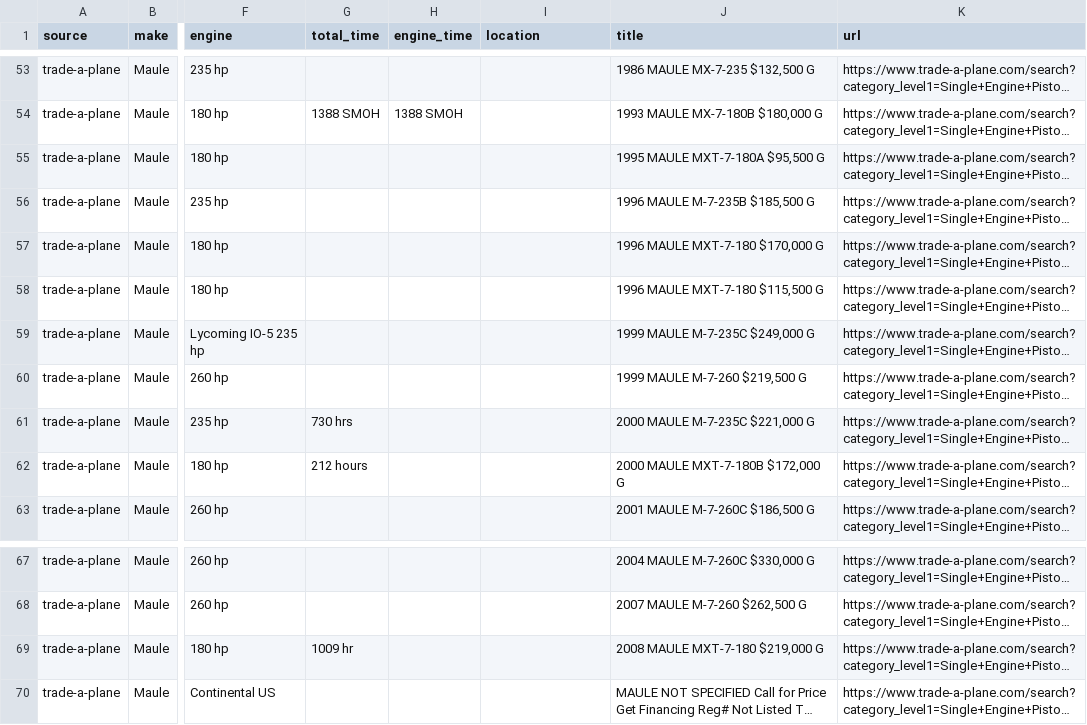
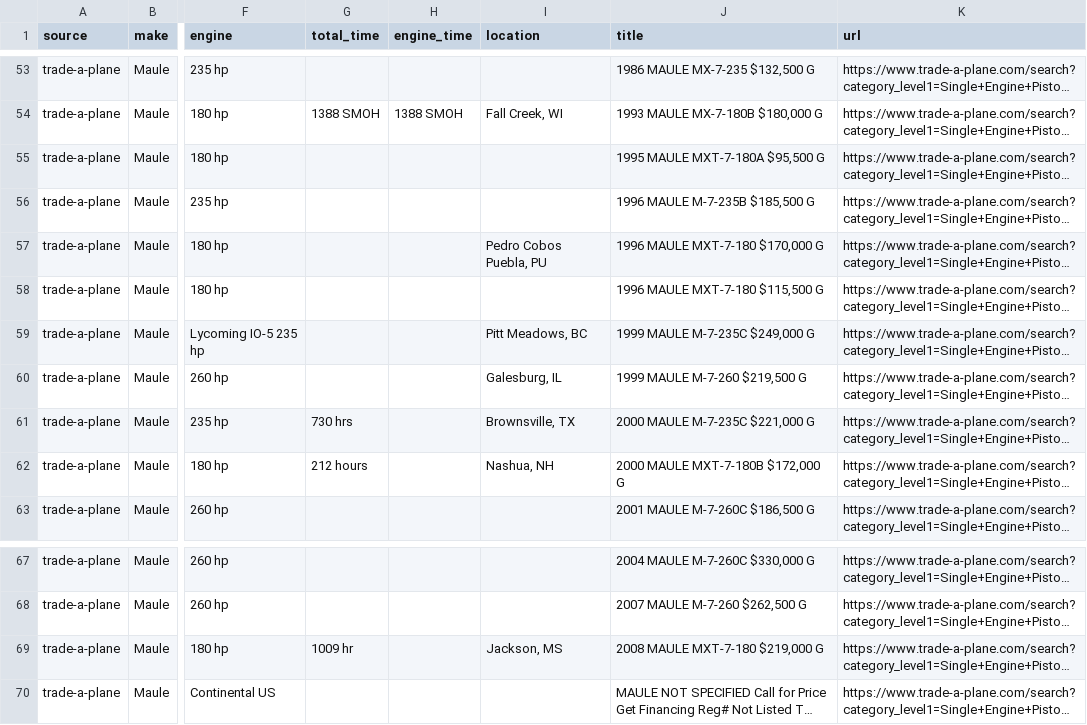
Before and after one commit to esamson6-claude/husky-finder, a CSV file: data/listings.csv, drawn as a sheet; only a part is shown, gaps mark what is left out; long unchanged cells end in …; the diff covers the shown part only; the diff names each change by its address in the sheet, - before the commit and + after, or states it on an @@ line.

Commit message:
Add detail-page enrichment for clean TAP locations (same as backcountry-aircraft)
Fetches each TAP listing's detail page, pulls clean "Location: City, ST"
field, caches per-URL. Also relaxes the card-level location regex to
accept optional whitespace before the comma.

Locations went from 2 to 27 of 42 TAP listings (64%). Map coverage
improves accordingly.

```diff
--- a/data/listings.csv
+++ b/data/listings.csv
-I54 (location): (empty)
+I54 (location): Fall Creek, WI
-I57 (location): (empty)
+I57 (location): Pedro Cobos Puebla, PU
-I59 (location): (empty)
+I59 (location): Pitt Meadows, BC
-I60 (location): (empty)
+I60 (location): Galesburg, IL
-I61 (location): (empty)
+I61 (location): Brownsville, TX
-I62 (location): (empty)
+I62 (location): Nashua, NH
-I69 (location): (empty)
+I69 (location): Jackson, MS
```
Also changed, not shown: 22 edited cells elsewhere in this file, 7 other files.
